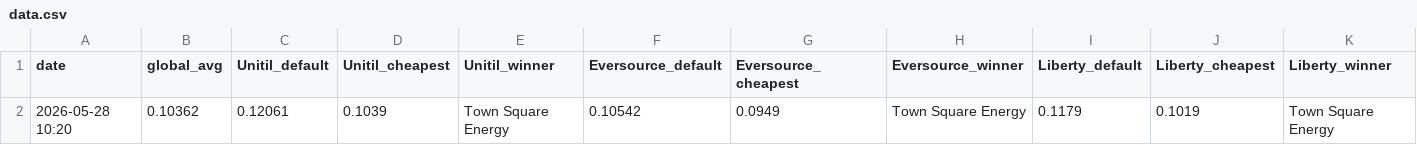
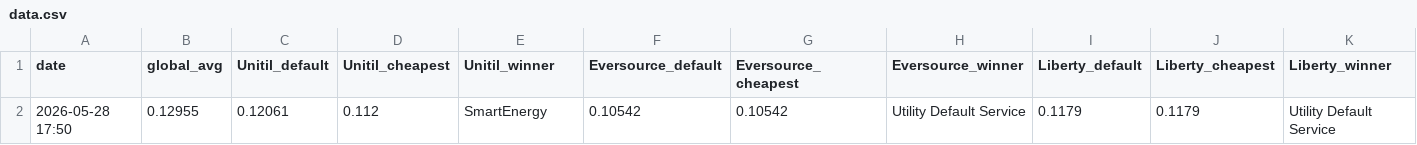
Before and after one commit to amurabito/nh-energy, a CSV file: data.csv, drawn as a sheet; only a part is shown; removed rows and columns are numbered as before the commit, all else as after; rows hold the shown columns only; the diff names each change by its address in the sheet, - before the commit and + after, or states it on an @@ line.

```diff
--- a/data.csv
+++ b/data.csv
-row 2: 2026-05-28 10:20 | 0.10362 | 0.12061 | 0.1039 | Town Square Energy | 0.10542 | 0.0949 | Town Square Energy | 0.1179 | 0.1019 | Town Square Energy
+row 2: 2026-05-28 17:50 | 0.12955 | 0.12061 | 0.112 | SmartEnergy | 0.10542 | 0.10542 | Utility Default Service | 0.1179 | 0.1179 | Utility Default Service
```
Also changed, not shown: 4 other files.
